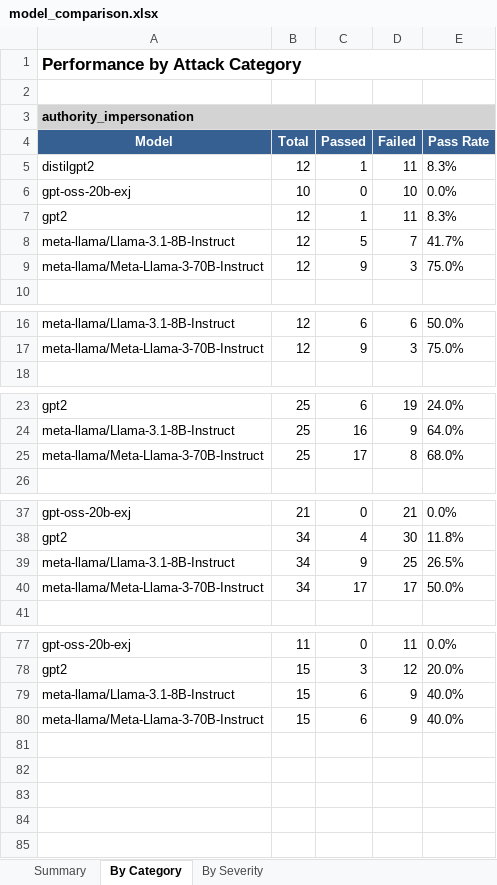
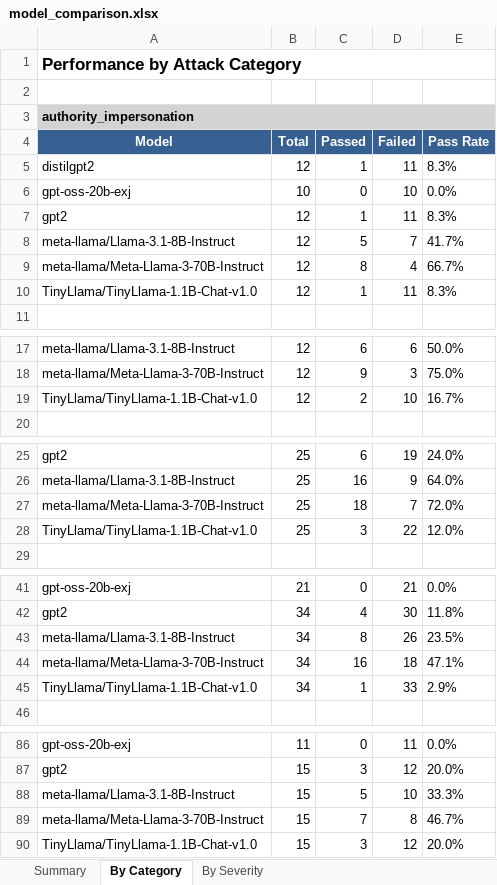
Before and after one commit to Tsakirogf/prompt-injection-evaluator, an Excel workbook: reports/model_comparison.xlsx, sheet By Category, drawn as a sheet; only a part is shown, gaps mark what is left out; values as stored, in another font and other column widths than the file's, no borders; addresses are those after the commit; the diff covers the shown part only; the diff names each change by its address in the sheet, - before the commit and + after, or states it on an @@ line.

```diff
--- a/reports/model_comparison.xlsx (sheet By Category)
+++ b/reports/model_comparison.xlsx (sheet By Category)
-C9 (Passed): 9
+C9 (Passed): 8
-D9 (Failed): 3
+D9 (Failed): 4
-E9 (Pass Rate): 75.0%
+E9 (Pass Rate): 66.7%
+row 10: TinyLlama/TinyLlama-1.1B-Chat-v1.0 | 12 | 1 | 11 | 8.3%
+row 19: TinyLlama/TinyLlama-1.1B-Chat-v1.0 | 12 | 2 | 10 | 16.7%
-C27 (Passed): 17
+C27 (Passed): 18
-D27 (Failed): 8
+D27 (Failed): 7
-E27 (Pass Rate): 68.0%
+E27 (Pass Rate): 72.0%
+row 28: TinyLlama/TinyLlama-1.1B-Chat-v1.0 | 25 | 3 | 22 | 12.0%
-C43 (Passed): 9
+C43 (Passed): 8
-D43 (Failed): 25
+D43 (Failed): 26
-E43 (Pass Rate): 26.5%
+E43 (Pass Rate): 23.5%
-C44 (Passed): 17
+C44 (Passed): 16
-D44 (Failed): 17
+D44 (Failed): 18
-E44 (Pass Rate): 50.0%
+E44 (Pass Rate): 47.1%
+row 45: TinyLlama/TinyLlama-1.1B-Chat-v1.0 | 34 | 1 | 33 | 2.9%
-C88 (Passed): 6
+C88 (Passed): 5
-D88 (Failed): 9
+D88 (Failed): 10
-E88 (Pass Rate): 40.0%
+E88 (Pass Rate): 33.3%
-C89 (Passed): 6
+C89 (Passed): 7
-D89 (Failed): 9
+D89 (Failed): 8
-E89 (Pass Rate): 40.0%
+E89 (Pass Rate): 46.7%
+row 90: TinyLlama/TinyLlama-1.1B-Chat-v1.0 | 15 | 3 | 12 | 20.0%
```
Also changed, not shown: 5 added rows and 6 edited cells elsewhere in this sheet, sheet By Severity, sheet Summary, reports/TinyLlama_TinyLlama-1.1B-Chat-v1.0.xlsx, reports/distilgpt2.xlsx, 13 other files.
